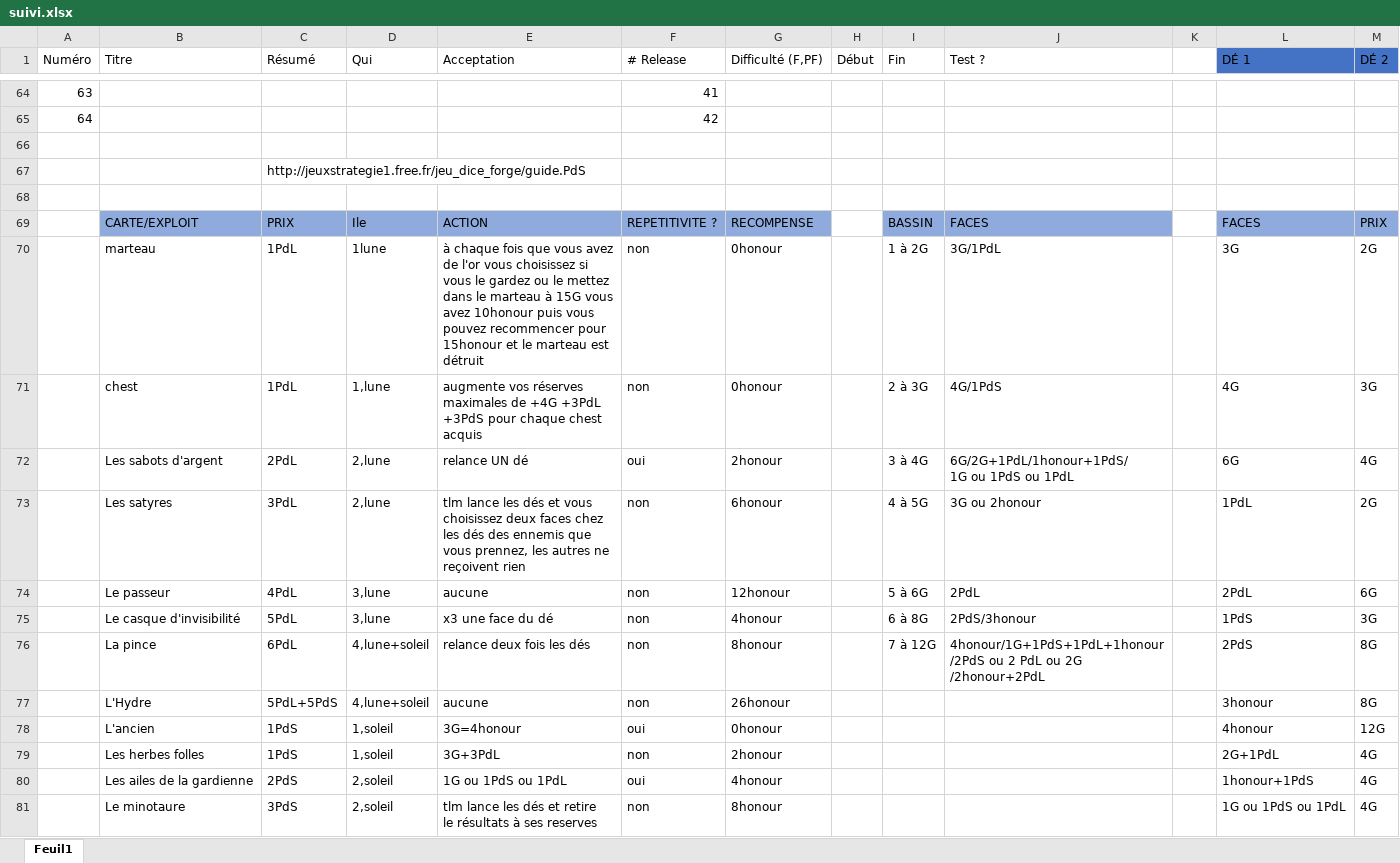
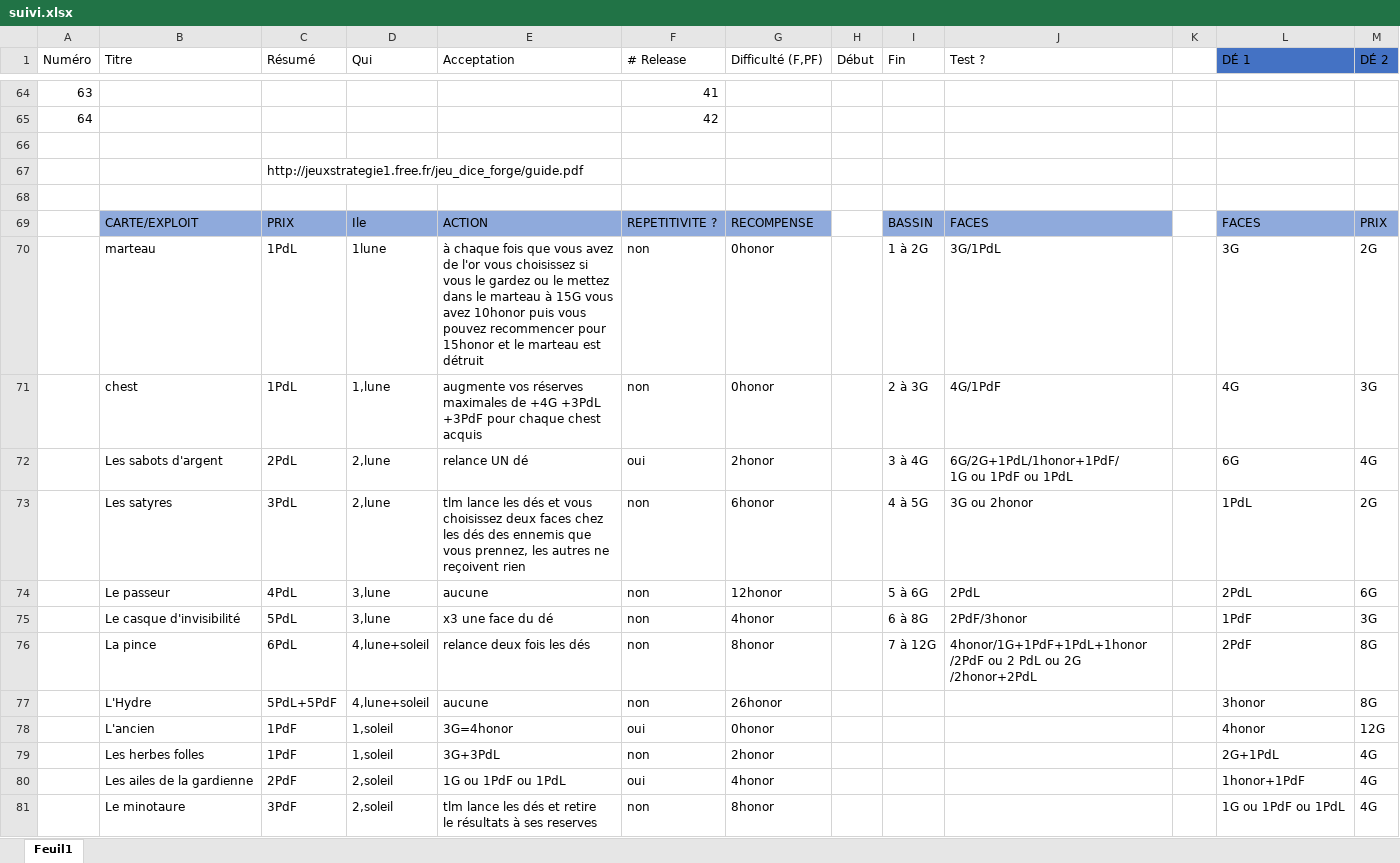
Before and after one commit to GraulierBrice/diceforge-mirror, an Excel workbook: suivi.xlsx, sheet Feuil1, drawn as a sheet; only a part is shown, gaps mark what is left out; values as stored, in another font and other column widths than the file's, no borders; ↵ is a line break in a cell; the diff covers the shown part only; the diff names each change by its address in the sheet, - before the commit and + after, or states it on an @@ line.

```diff
--- a/suivi.xlsx (sheet Feuil1)
+++ b/suivi.xlsx (sheet Feuil1)
-C67 (Résumé): http://jeuxstrategie1.free.fr/jeu_dice_forge/guide.PdS
+C67 (Résumé): http://jeuxstrategie1.free.fr/jeu_dice_forge/guide.pdf
-E70 (Acceptation): …vous ↵ avez 10honour puis vous ↵ pouvez recommencer pour ↵ 15honour et le…
+E70 (Acceptation): …vous ↵ avez 10honor puis vous ↵ pouvez recommencer pour ↵ 15honor et le…
-G70:G71 (Difficulté (F,PF)): 0honour
+G70:G71 (Difficulté (F,PF)): 0honor
-E71 (Acceptation): …+4G +3PdL ↵ +3PdS pour chaque…
+E71 (Acceptation): …+4G +3PdL ↵ +3PdF pour chaque…
-J71 (Test ?): 4G/1PdS
+J71 (Test ?): 4G/1PdF
-G72 (Difficulté (F,PF)): 2honour
+G72 (Difficulté (F,PF)): 2honor
-J72 (Test ?): 6G/2G+1PdL/1honour+1PdS/ ↵ 1G ou 1PdS ou 1PdL
+J72 (Test ?): 6G/2G+1PdL/1honor+1PdF/ ↵ 1G ou 1PdF ou 1PdL
-G73 (Difficulté (F,PF)): 6honour
+G73 (Difficulté (F,PF)): 6honor
-J73 (Test ?): 3G ou 2honour
+J73 (Test ?): 3G ou 2honor
-G74 (Difficulté (F,PF)): 12honour
+G74 (Difficulté (F,PF)): 12honor
-G75 (Difficulté (F,PF)): 4honour
+G75 (Difficulté (F,PF)): 4honor
-J75 (Test ?): 2PdS/3honour
+J75 (Test ?): 2PdF/3honor
-L75 (DÉ 1): 1PdS
+L75 (DÉ 1): 1PdF
-G76 (Difficulté (F,PF)): 8honour
+G76 (Difficulté (F,PF)): 8honor
-J76 (Test ?): 4honour/1G+1PdS+1PdL+1honour ↵ /2PdS ou 2 PdL ou 2G ↵ /2honour+2PdL
+J76 (Test ?): 4honor/1G+1PdF+1PdL+1honor ↵ /2PdF ou 2 PdL ou 2G ↵ /2honor+2PdL
-L76 (DÉ 1): 2PdS
+L76 (DÉ 1): 2PdF
-C77 (Résumé): 5PdL+5PdS
+C77 (Résumé): 5PdL+5PdF
-G77 (Difficulté (F,PF)): 26honour
+G77 (Difficulté (F,PF)): 26honor
-L77 (DÉ 1): 3honour
+L77 (DÉ 1): 3honor
-C78:C79 (Résumé): 1PdS
+C78:C79 (Résumé): 1PdF
-E78 (Acceptation): 3G=4honour
+E78 (Acceptation): 3G=4honor
-G78 (Difficulté (F,PF)): 0honour
+G78 (Difficulté (F,PF)): 0honor
-L78 (DÉ 1): 4honour
+L78 (DÉ 1): 4honor
-G79 (Difficulté (F,PF)): 2honour
+G79 (Difficulté (F,PF)): 2honor
-C80 (Résumé): 2PdS
+C80 (Résumé): 2PdF
-E80 (Acceptation): 1G ou 1PdS ou 1PdL
+E80 (Acceptation): 1G ou 1PdF ou 1PdL
-G80 (Difficulté (F,PF)): 4honour
+G80 (Difficulté (F,PF)): 4honor
-L80 (DÉ 1): 1honour+1PdS
+L80 (DÉ 1): 1honor+1PdF
-C81 (Résumé): 3PdS
+C81 (Résumé): 3PdF
-G81 (Difficulté (F,PF)): 8honour
+G81 (Difficulté (F,PF)): 8honor
-L81 (DÉ 1): 1G ou 1PdS ou 1PdL
+L81 (DÉ 1): 1G ou 1PdF ou 1PdL
```
Also changed, not shown: 55 edited cells elsewhere in this sheet, 3 other files.
